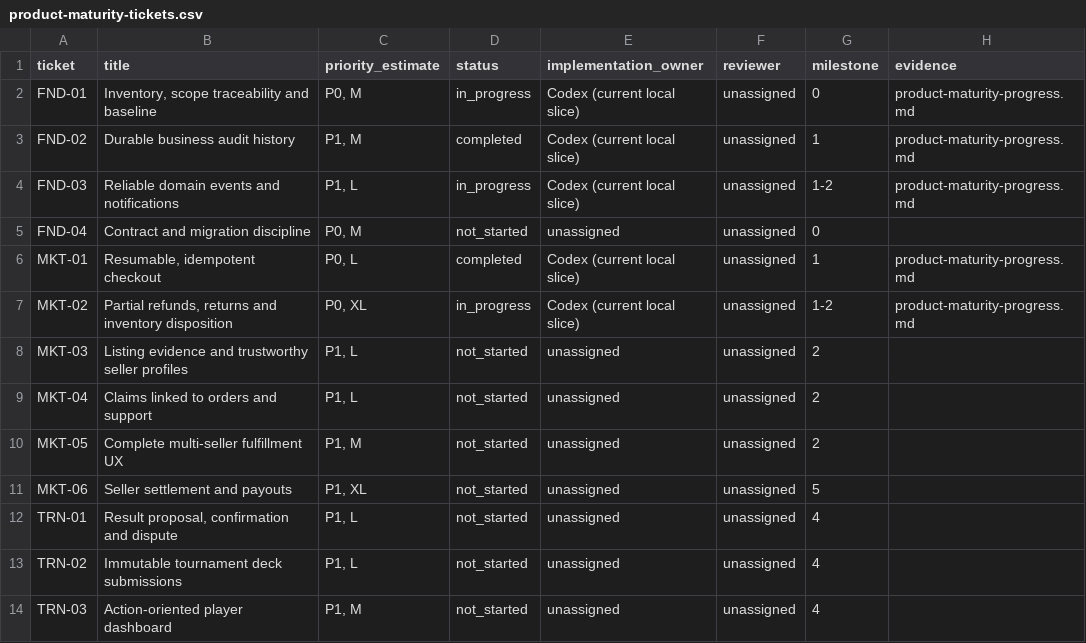
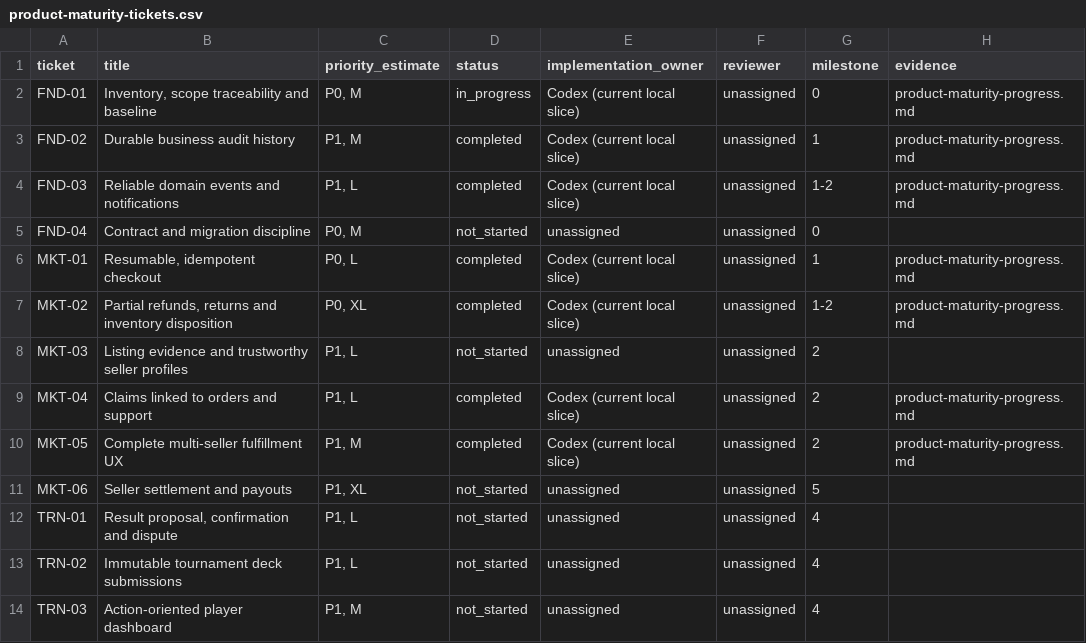
Before and after one commit to raphplt/tcg-nexus, a CSV file: doc/roadmap/product-maturity-tickets.csv, drawn as a sheet; only a part is shown.

Commit message:
Complete transactions with partial refunds, returns, claims and outbox scheduler
Implement Milestone 2 (Complete transactions) to enable partial and item-level
refunds, formal return lifecycle with inventory disposition, buyer receipt
confirmation, item dispute claims and reliable background outbox publishing.

- Introduce RefundOperation and RefundLine entities with remaining refundable
  bounds enforcement and Stripe partial refund integration (MKT-02)
- Implement ReturnItem lifecycle with seller disposition assessment, restocking
  inventory only when explicitly marked restockable per ADR-006 (MKT-02)
- Implement buyer receipt confirmation for individual multi-seller order items
  with parcel tracking link generation across European and global carriers (MKT-05)
- Support item-scoped dispute claims linking support tickets directly to order
  items with localized claim categories (MKT-04)
- Implement OutboxScheduler with PostgreSQL advisory locking to reliably sweep
  and dispatch staged outbox domain events to event listeners (FND-03)
- Add migration 1786100000000 creating refund_operation, refund_line and return_item
  tables, with ticket claim linkages
- Add web UI for buyer receipt confirmation, refund allocation summary, dispute
  claim creation, and external parcel tracking links
- Update delivery register and roadmap ticket tracking inventory

Evidence: 10 workspaces pass check-types; Biome lint passes; 15 API unit
suites in marketplace and outbox pass (141 tests); 35 web unit suites pass
(158 tests); 35 PostgreSQL E2E tests pass across order-flow, collection and
marketplace.

```diff
--- a/doc/roadmap/product-maturity-tickets.csv
+++ b/doc/roadmap/product-maturity-tickets.csv
@@ -3,9 +3,9 @@ FND-01,"Inventory, scope traceability and baseline","P0, M",in_progress,Codex (c
 FND-02,Durable business audit history,"P1, M",completed,Codex (current local slice),unassigned,1,product-maturity-progress.md
-FND-03,Reliable domain events and notifications,"P1, L",in_progress,Codex (current local slice),unassigned,1-2,product-maturity-progress.md
+FND-03,Reliable domain events and notifications,"P1, L",completed,Codex (current local slice),unassigned,1-2,product-maturity-progress.md
 FND-04,Contract and migration discipline,"P0, M",not_started,unassigned,unassigned,0,
 MKT-01,"Resumable, idempotent checkout","P0, L",completed,Codex (current local slice),unassigned,1,product-maturity-progress.md
-MKT-02,"Partial refunds, returns and inventory disposition","P0, XL",in_progress,Codex (current local slice),unassigned,1-2,product-maturity-progress.md
+MKT-02,"Partial refunds, returns and inventory disposition","P0, XL",completed,Codex (current local slice),unassigned,1-2,product-maturity-progress.md
 MKT-03,Listing evidence and trustworthy seller profiles,"P1, L",not_started,unassigned,unassigned,2,
-MKT-04,Claims linked to orders and support,"P1, L",not_started,unassigned,unassigned,2,
-MKT-05,Complete multi-seller fulfillment UX,"P1, M",not_started,unassigned,unassigned,2,
+MKT-04,Claims linked to orders and support,"P1, L",completed,Codex (current local slice),unassigned,2,product-maturity-progress.md
+MKT-05,Complete multi-seller fulfillment UX,"P1, M",completed,Codex (current local slice),unassigned,2,product-maturity-progress.md
 MKT-06,Seller settlement and payouts,"P1, XL",not_started,unassigned,unassigned,5,
```
Also changed, not shown: 59 other files.
